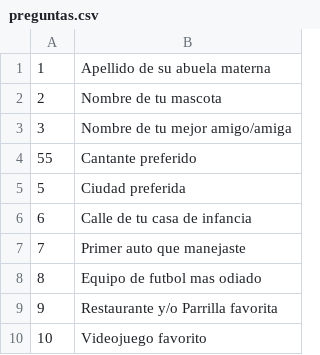
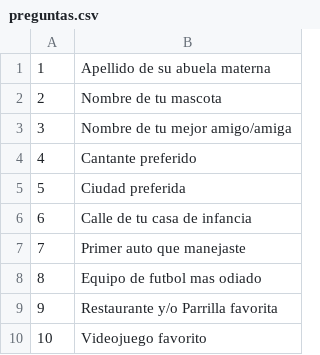
Before and after one commit to julengaumard/tp_algo_1, a CSV file: preguntas.csv, drawn as a sheet.

Commit message:
En la pregunta 4, tenia como indice 55, lo arregle

```diff
--- a/preguntas.csv
+++ b/preguntas.csv
@@ -3,3 +3,3 @@
 3,Nombre de tu mejor amigo/amiga
-55,Cantante preferido
+4,Cantante preferido
 5,Ciudad preferida
```
